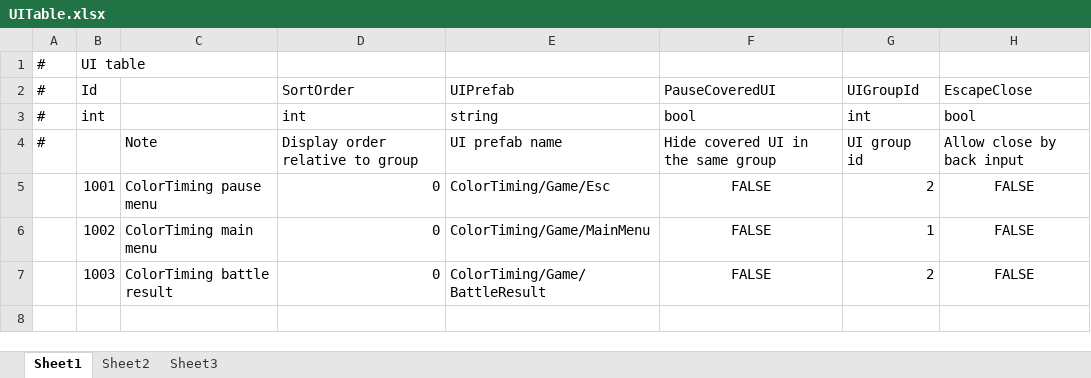
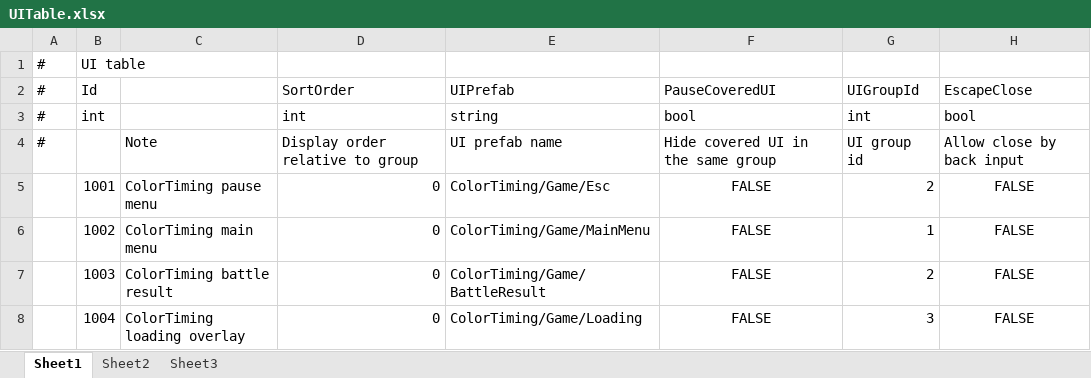
Before and after one commit to TXYzznc/New_ColorTiming, an Excel workbook: GameData/DataTables/Core/UITable.xlsx, sheet Sheet1, drawn as a sheet; values as stored, in another font and other column widths than the file's, no borders; the diff names each change by its address in the sheet, - before the commit and + after, or states it on an @@ line.

Commit message:
feat(ColorTiming): 完成运行时表现与资源迁移
接入 GF.UI 加载表现与 GF.Sound 音频生命周期，统一运行时实例命名，完成启动场景、Prefab、数据表和迁移脚本更新，并同步相关测试适配。

```diff
--- a/GameData/DataTables/Core/UITable.xlsx (sheet Sheet1)
+++ b/GameData/DataTables/Core/UITable.xlsx (sheet Sheet1)
+row 8:  | 1004 | ColorTiming loading overlay | 0 | ColorTiming/Game/Loading | FALSE | 3 | FALSE
```
Also changed, not shown: 27 other files.
